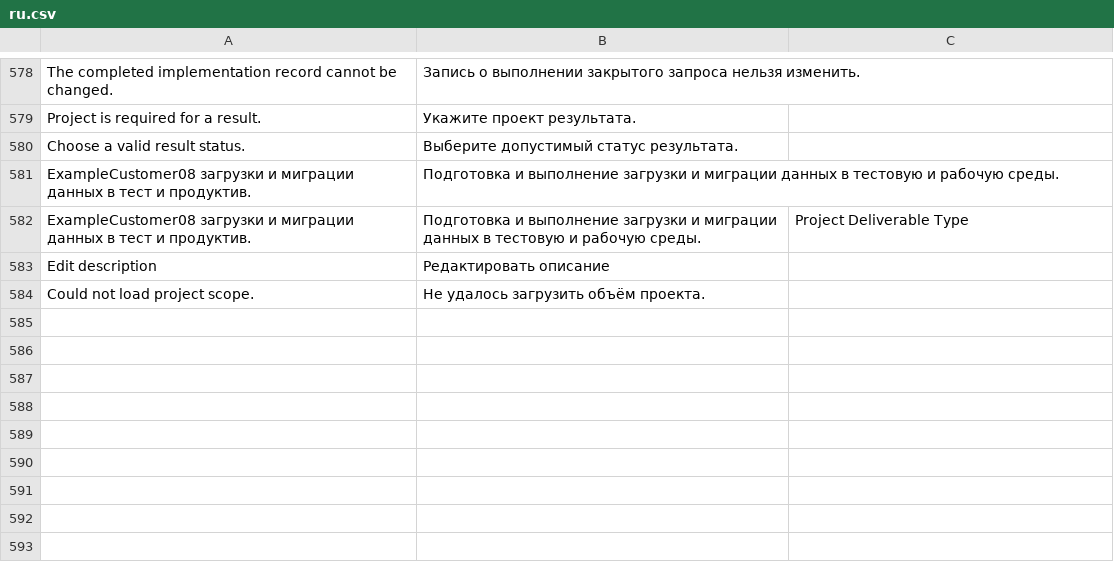
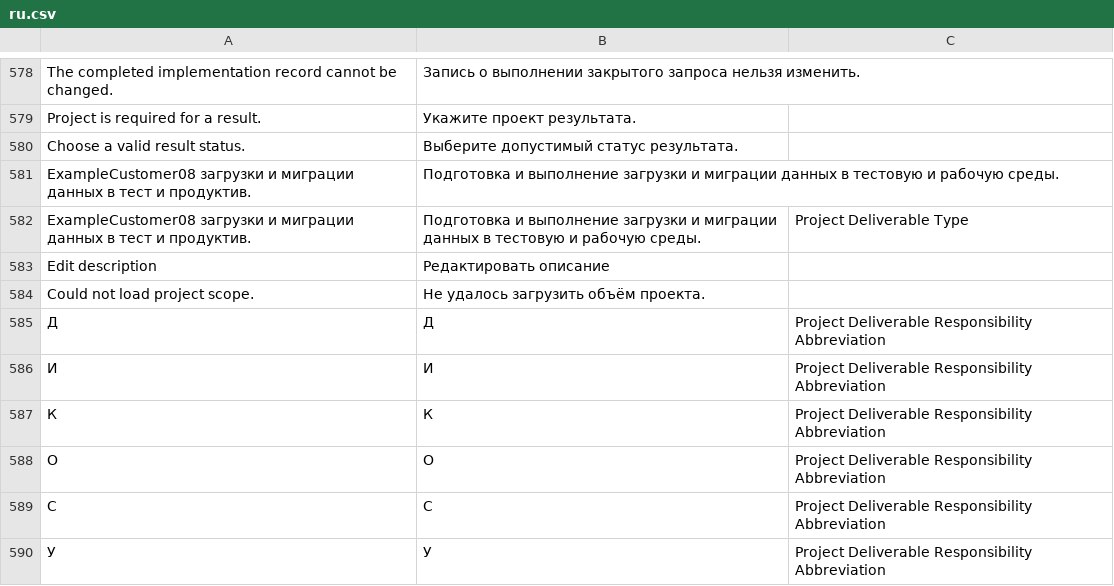
Before and after one commit to Dinext-pro/dinext-project-scope, a CSV file: dinext_project_scope/translations/ru.csv, drawn as a sheet; only a part is shown, gaps mark what is left out; the diff names each change by its address in the sheet, - before the commit and + after, or states it on an @@ line.

```diff
--- a/dinext_project_scope/translations/ru.csv
+++ b/dinext_project_scope/translations/ru.csv
+row 585: Д | Д | Project Deliverable Responsibility Abbreviation
+row 586: И | И | Project Deliverable Responsibility Abbreviation
+row 587: К | К | Project Deliverable Responsibility Abbreviation
+row 588: О | О | Project Deliverable Responsibility Abbreviation
+row 589: С | С | Project Deliverable Responsibility Abbreviation
+row 590: У | У | Project Deliverable Responsibility Abbreviation
```
Also changed, not shown: dinext_project_scope/translations/en.csv, 9 other files.
